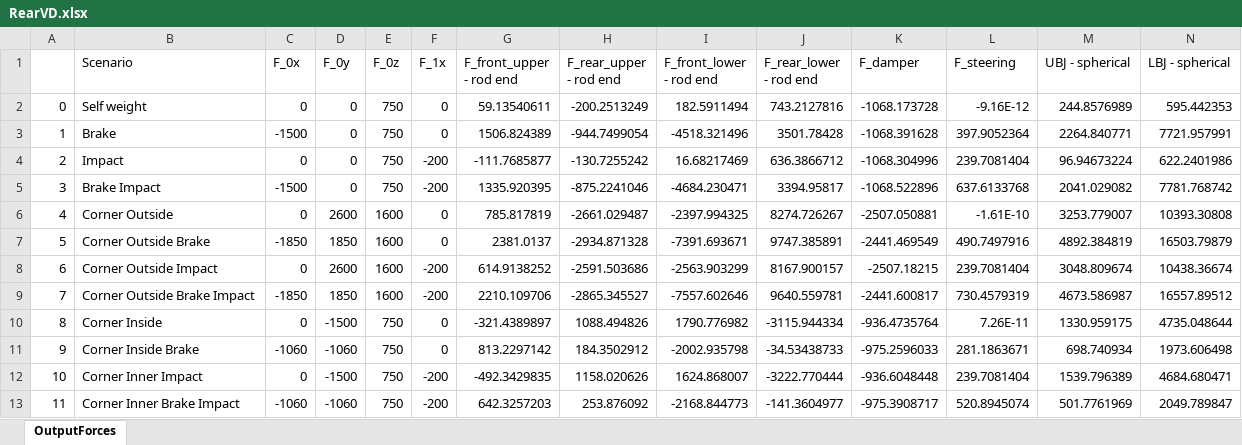
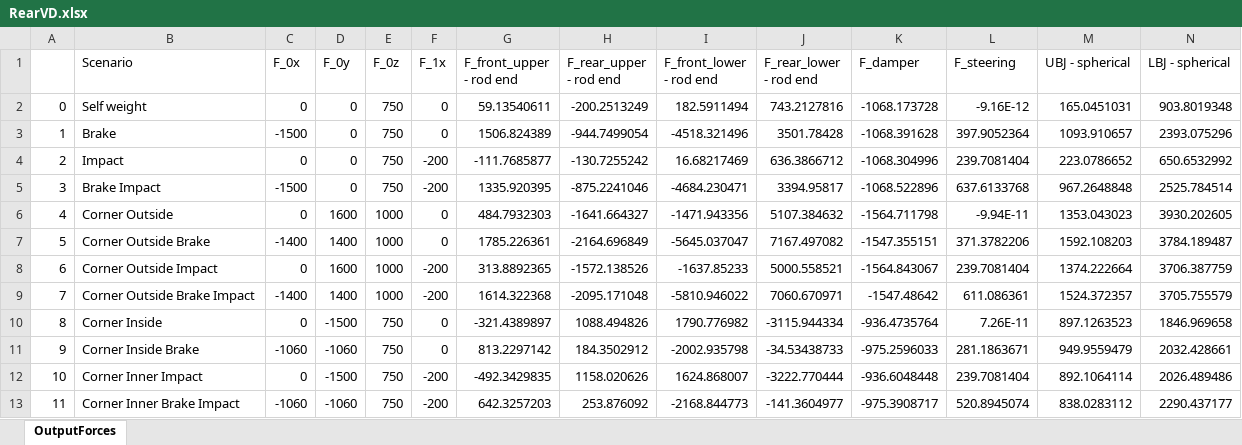
Before and after one commit to greenshields1/wishbone-forces, an Excel workbook: RearVD.xlsx, sheet OutputForces, drawn as a sheet; only a part is shown; values as stored, in another font and other column widths than the file's, no borders; charts and pictures not drawn; removed rows and columns are numbered as before the commit, all else as after; rows hold the shown columns only; the diff covers the shown part only; the diff names each change by its address in the sheet, - before the commit and + after, or states it on an @@ line.

```diff
--- a/RearVD.xlsx (sheet OutputForces)
+++ b/RearVD.xlsx (sheet OutputForces)
-M2 (UBJ - spherical): 244.8576989
+M2 (UBJ - spherical): 165.0451031
-N2 (LBJ - spherical): 595.442353
+N2 (LBJ - spherical): 903.8019348
-M3 (UBJ - spherical): 2264.840771
+M3 (UBJ - spherical): 1093.910657
-N3 (LBJ - spherical): 7721.957991
+N3 (LBJ - spherical): 2393.075296
-M4 (UBJ - spherical): 96.94673224
+M4 (UBJ - spherical): 223.0786652
-N4 (LBJ - spherical): 622.2401986
+N4 (LBJ - spherical): 650.6532992
-M5 (UBJ - spherical): 2041.029082
+M5 (UBJ - spherical): 967.2648848
-N5 (LBJ - spherical): 7781.768742
+N5 (LBJ - spherical): 2525.784514
-row 6: 4 | Corner Outside | 0 | 2600 | 1600 | 0 | 785.817819 | -2661.029487 | -2397.994325 | 8274.726267 | -2507.050881 | -1.61E-10 | 3253.779007 | 10393.30808
-row 7: 5 | Corner Outside Brake | -1850 | 1850 | 1600 | 0 | 2381.0137 | -2934.871328 | -7391.693671 | 9747.385891 | -2441.469549 | 490.7497916 | 4892.384819 | 16503.79879
+row 6: 4 | Corner Outside | 0 | 1600 | 1000 | 0 | 484.7932303 | -1641.664327 | -1471.943356 | 5107.384632 | -1564.711798 | -9.94E-11 | 1353.043023 | 3930.202605
+row 7: 5 | Corner Outside Brake | -1400 | 1400 | 1000 | 0 | 1785.226361 | -2164.696849 | -5645.037047 | 7167.497082 | -1547.355151 | 371.3782206 | 1592.108203 | 3784.189487
-D8 (F_0y): 2600
+D8 (F_0y): 1600
-E8 (F_0z): 1600
+E8 (F_0z): 1000
-G8 (F_front_upper - rod end): 614.9138252
+G8 (F_front_upper - rod end): 313.8892365
-H8 (F_rear_upper - rod end): -2591.503686
+H8 (F_rear_upper - rod end): -1572.138526
-I8 (F_front_lower - rod end): -2563.903299
+I8 (F_front_lower - rod end): -1637.85233
-J8 (F_rear_lower - rod end): 8167.900157
+J8 (F_rear_lower - rod end): 5000.558521
-K8 (F_damper): -2507.18215
+K8 (F_damper): -1564.843067
-M8 (UBJ - spherical): 3048.809674
+M8 (UBJ - spherical): 1374.222664
-N8 (LBJ - spherical): 10438.36674
+N8 (LBJ - spherical): 3706.387759
-row 9: 7 | Corner Outside Brake Impact | -1850 | 1850 | 1600 | -200 | 2210.109706 | -2865.345527 | -7557.602646 | 9640.559781 | -2441.600817 | 730.4579319 | 4673.586987 | 16557.89512
+row 9: 7 | Corner Outside Brake Impact | -1400 | 1400 | 1000 | -200 | 1614.322368 | -2095.171048 | -5810.946022 | 7060.670971 | -1547.48642 | 611.086361 | 1524.372357 | 3705.755579
-M10 (UBJ - spherical): 1330.959175
+M10 (UBJ - spherical): 897.1263523
-N10 (LBJ - spherical): 4735.048644
+N10 (LBJ - spherical): 1846.969658
-M11 (UBJ - spherical): 698.740934
+M11 (UBJ - spherical): 949.9559479
-N11 (LBJ - spherical): 1973.606498
+N11 (LBJ - spherical): 2032.428661
-M12 (UBJ - spherical): 1539.796389
+M12 (UBJ - spherical): 892.1064114
-N12 (LBJ - spherical): 4684.680471
+N12 (LBJ - spherical): 2026.489486
-M13 (UBJ - spherical): 501.7761969
+M13 (UBJ - spherical): 838.0283112
-N13 (LBJ - spherical): 2049.789847
+N13 (LBJ - spherical): 2290.437177
```
Also changed, not shown: 5 added rows, 5 removed rows and 56 edited cells elsewhere in this sheet, FrontVD.xlsx, 6 other files.
